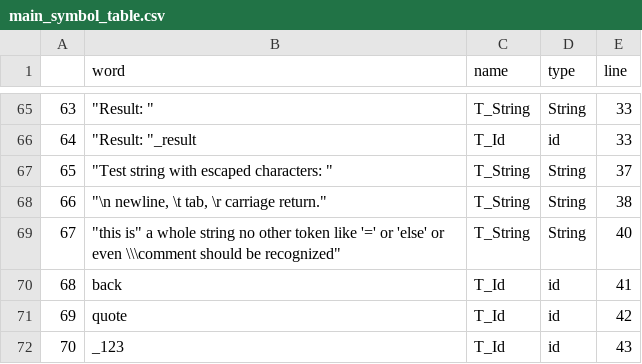
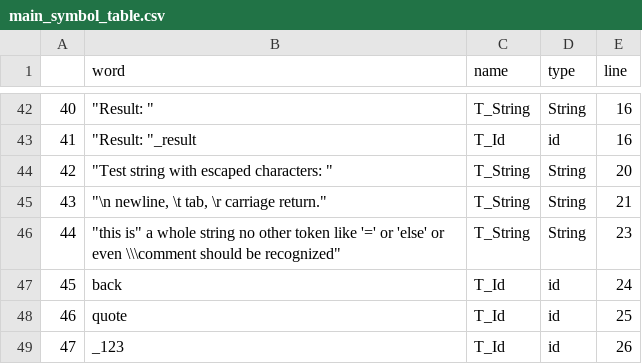
Before and after one commit to hoomanhonarvar/syntax_analyser, a CSV file: main_symbol_table.csv, drawn as a sheet; only a part is shown, gaps mark what is left out; addresses are those after the commit; the diff covers the shown part only; the diff names each change by its address in the sheet, - before the commit and + after, or states it on an @@ line.

```diff
--- a/main_symbol_table.csv
+++ b/main_symbol_table.csv
@@ column A renumbered from row 14 down @@
-E42:E43 (line): 33
+E42:E43 (line): 16
-E44 (line): 37
+E44 (line): 20
-E45 (line): 38
+E45 (line): 21
-E46 (line): 40
+E46 (line): 23
-E47 (line): 41
+E47 (line): 24
-E48 (line): 42
+E48 (line): 25
-E49 (line): 43
+E49 (line): 26
```
Also changed, not shown: 23 removed rows and 28 edited cells elsewhere in this file, 4 other files.
